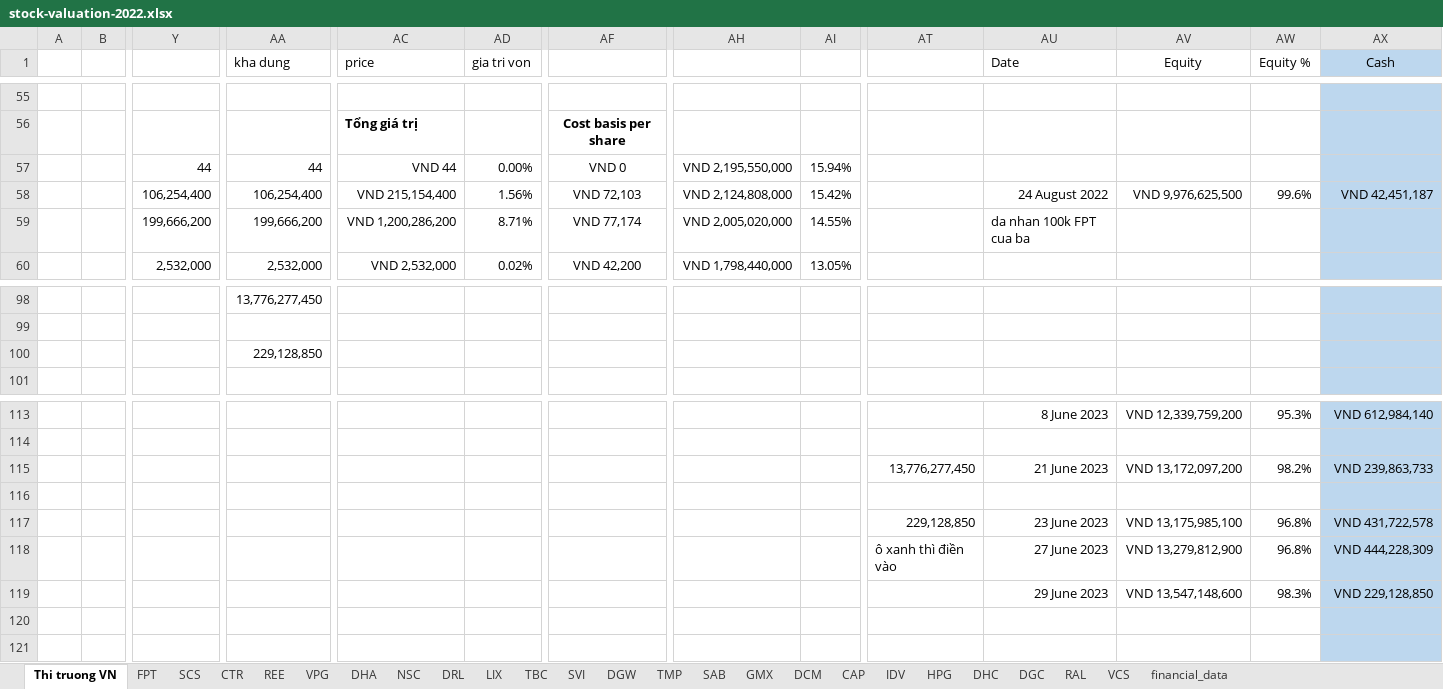
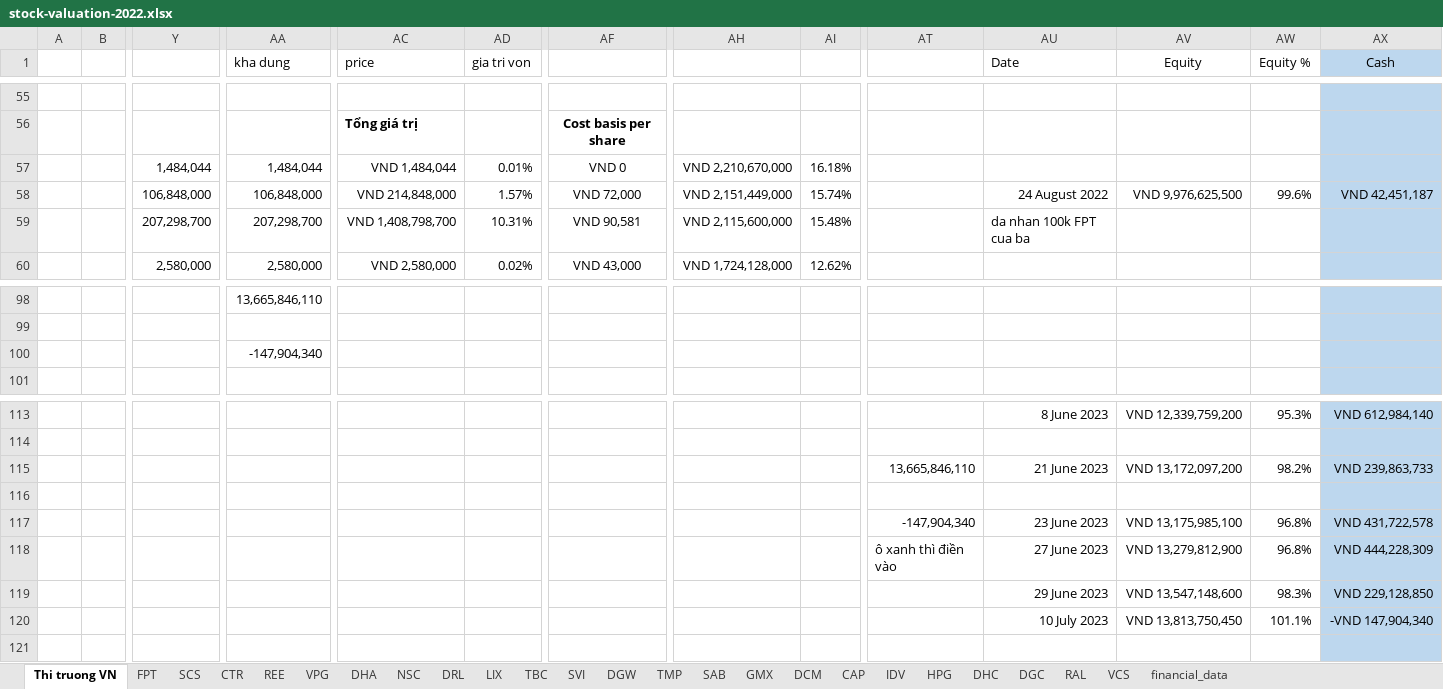
Before and after one commit to kidze/vnstock, an Excel workbook: stock-valuation-2022.xlsx, sheet Thi truong VN, drawn as a sheet; only a part is shown, gaps mark what is left out; values as stored, in another font and other column widths than the file's, no borders; charts and pictures and conditional formats not drawn; rows hold the shown columns only; the diff covers the shown part only; the diff names each change by its address in the sheet, - before the commit and + after, or states it on an @@ line.

```diff
--- a/stock-valuation-2022.xlsx (sheet Thi truong VN)
+++ b/stock-valuation-2022.xlsx (sheet Thi truong VN)
-Y57: 44
+Y57: 1,484,044
-AA57 (kha dung): 44
+AA57 (kha dung): 1,484,044
-AC57 (price): VND 44
+AC57 (price): VND 1,484,044
-AD57 (gia tri von): 0.00%
+AD57 (gia tri von): 0.01%
-AH57: VND 2,195,550,000
+AH57: VND 2,210,670,000
-AI57: 15.94%
+AI57: 16.18%
-Y58: 106,254,400
+Y58: 106,848,000
-AA58 (kha dung): 106,254,400
+AA58 (kha dung): 106,848,000
-AC58 (price): VND 215,154,400
+AC58 (price): VND 214,848,000
-AD58 (gia tri von): 1.56%
+AD58 (gia tri von): 1.57%
-AF58: VND 72,103
+AF58: VND 72,000
-AH58: VND 2,124,808,000
+AH58: VND 2,151,449,000
-AI58: 15.42%
+AI58: 15.74%
-Y59: 199,666,200
+Y59: 207,298,700
-AA59 (kha dung): 199,666,200
+AA59 (kha dung): 207,298,700
-AC59 (price): VND 1,200,286,200
+AC59 (price): VND 1,408,798,700
-AD59 (gia tri von): 8.71%
+AD59 (gia tri von): 10.31%
-AF59: VND 77,174
+AF59: VND 90,581
-AH59: VND 2,005,020,000
+AH59: VND 2,115,600,000
-AI59: 14.55%
+AI59: 15.48%
-Y60: 2,532,000
+Y60: 2,580,000
-AA60 (kha dung): 2,532,000
+AA60 (kha dung): 2,580,000
-AC60 (price): VND 2,532,000
+AC60 (price): VND 2,580,000
-AF60: VND 42,200
+AF60: VND 43,000
-AH60: VND 1,798,440,000
+AH60: VND 1,724,128,000
-AI60: 13.05%
+AI60: 12.62%
-AA98 (kha dung): 13,776,277,450
+AA98 (kha dung): 13,665,846,110
-AA100 (kha dung): 229,128,850
+AA100 (kha dung): -147,904,340
-AT115: 13,776,277,450
+AT115: 13,665,846,110
-AT117: 229,128,850
+AT117: -147,904,340
-row 120: (empty)
+row 120:  |  |  |  |  |  |  |  |  |  | 10 July 2023 | VND 13,813,750,450 | 101.1% | -VND 147,904,340
```
Also changed, not shown: 22 added rows, 22 removed rows, 201 edited cells, cell formats and merged cells elsewhere in this sheet, formulas that keep their value, charts or pictures, 1 other file.
